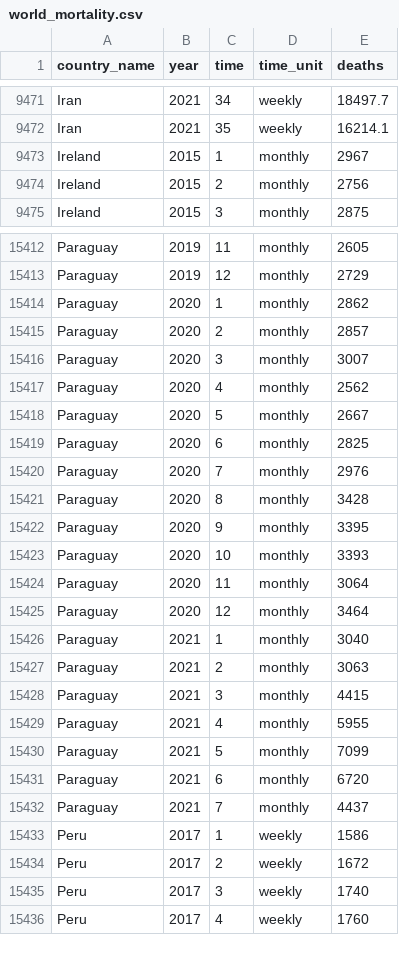
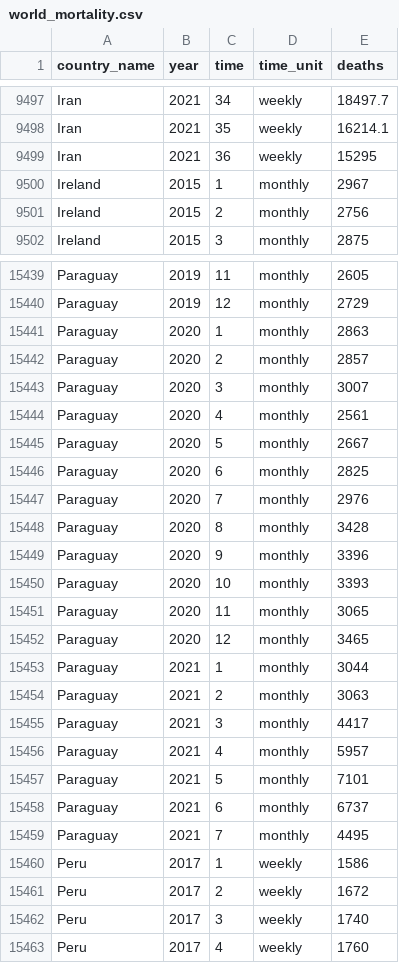
Before and after one commit to akarlinsky/world_mortality, a CSV file: world_mortality.csv, drawn as a sheet; only a part is shown, gaps mark what is left out; the diff covers the shown part only.

Commit message:
2021-09-19 Update
- New data: Iran.

- Revisions: Brazil, Paraguay, Peru.

```diff
--- a/world_mortality.csv
+++ b/world_mortality.csv
@@ -9472,2 +9498,3 @@ Iran,2021,34,weekly,18497.7
 Iran,2021,35,weekly,16214.1
+Iran,2021,36,weekly,15295
 Ireland,2015,1,monthly,2967
@@ -15413,6 +15440,6 @@ Paraguay,2019,11,monthly,2605
 Paraguay,2019,12,monthly,2729
-Paraguay,2020,1,monthly,2862
+Paraguay,2020,1,monthly,2863
 Paraguay,2020,2,monthly,2857
 Paraguay,2020,3,monthly,3007
-Paraguay,2020,4,monthly,2562
+Paraguay,2020,4,monthly,2561
 Paraguay,2020,5,monthly,2667
@@ -15421,13 +15448,13 @@ Paraguay,2020,7,monthly,2976
 Paraguay,2020,8,monthly,3428
-Paraguay,2020,9,monthly,3395
+Paraguay,2020,9,monthly,3396
 Paraguay,2020,10,monthly,3393
-Paraguay,2020,11,monthly,3064
-Paraguay,2020,12,monthly,3464
-Paraguay,2021,1,monthly,3040
+Paraguay,2020,11,monthly,3065
+Paraguay,2020,12,monthly,3465
+Paraguay,2021,1,monthly,3044
 Paraguay,2021,2,monthly,3063
-Paraguay,2021,3,monthly,4415
-Paraguay,2021,4,monthly,5955
-Paraguay,2021,5,monthly,7099
-Paraguay,2021,6,monthly,6720
-Paraguay,2021,7,monthly,4437
+Paraguay,2021,3,monthly,4417
+Paraguay,2021,4,monthly,5957
+Paraguay,2021,5,monthly,7101
+Paraguay,2021,6,monthly,6737
+Paraguay,2021,7,monthly,4495
 Peru,2017,1,weekly,1586
```
Also changed, not shown: 26 added rows and 37 edited cells elsewhere in this file, 1 other file.
